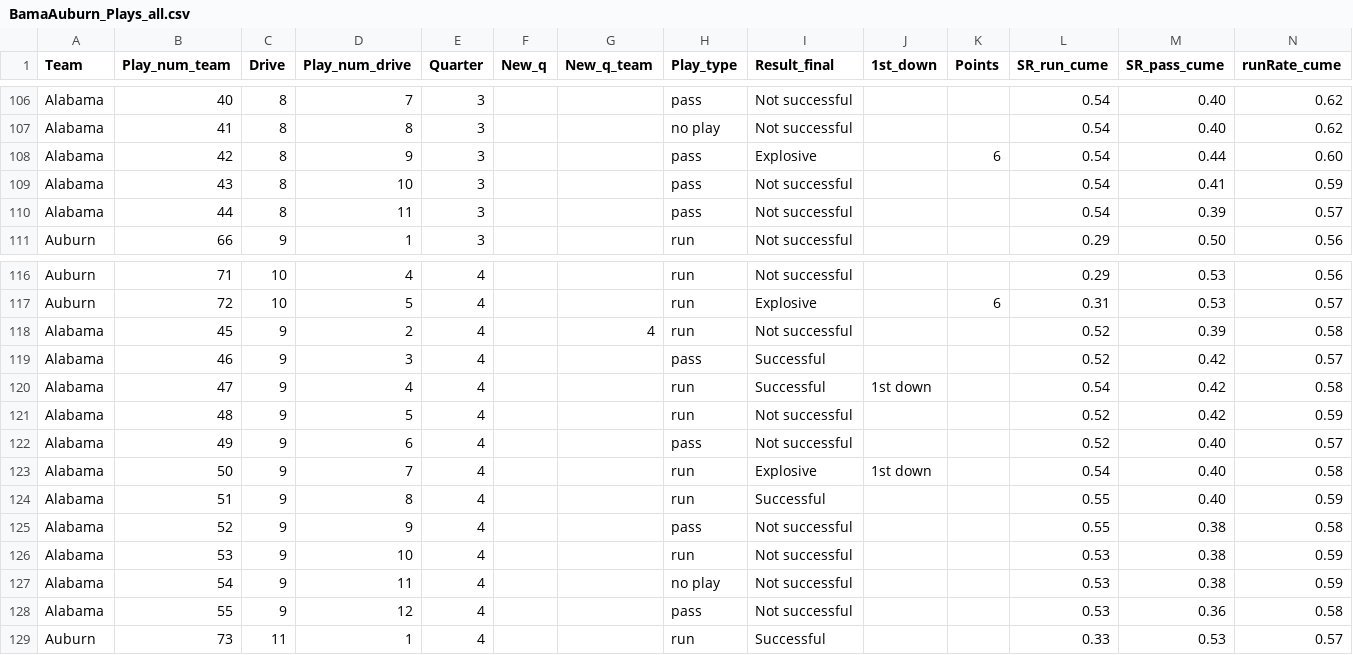
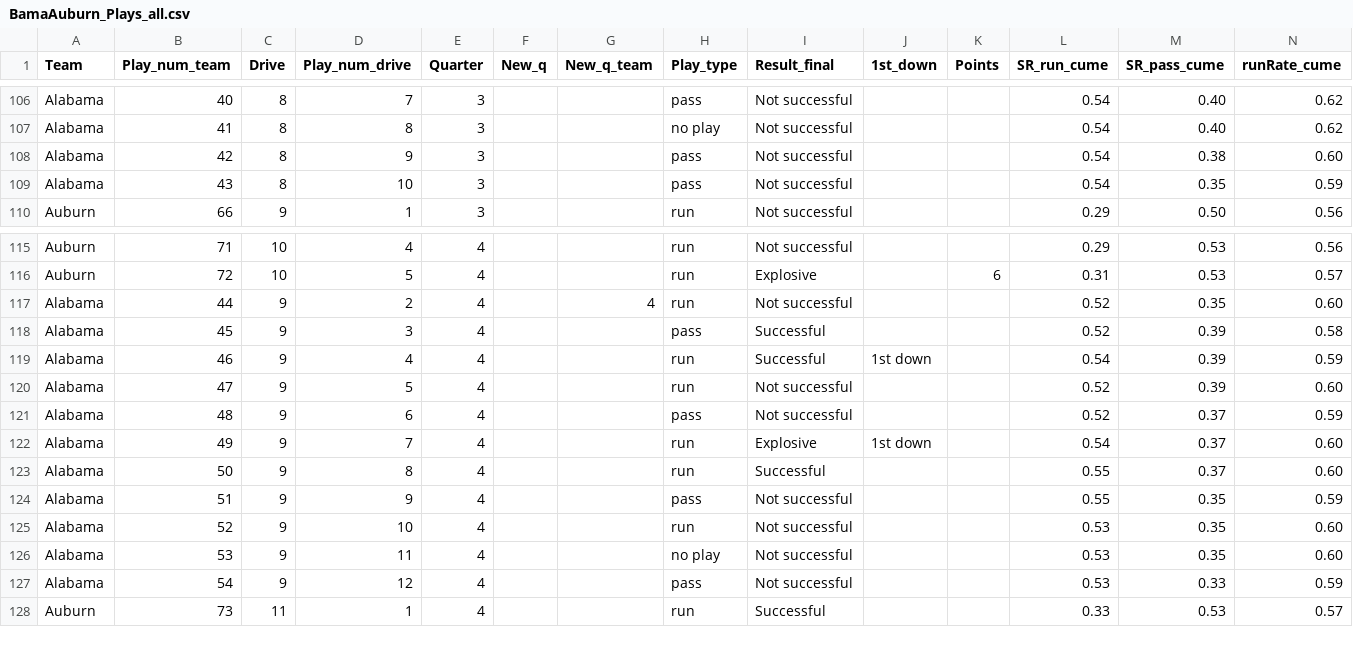
Before and after one commit to couchUX/couchux.github.io, a CSV file: RBR_charts/2017_BamaAuburn/BamaAuburn_Plays_all.csv, drawn as a sheet; only a part is shown, gaps mark what is left out; the diff covers the shown part only.

```diff
--- a/RBR_charts/2017_BamaAuburn/BamaAuburn_Plays_all.csv
+++ b/RBR_charts/2017_BamaAuburn/BamaAuburn_Plays_all.csv
@@ -107,5 +107,4 @@ Alabama,40,8,7,3,,,pass,Not successful,,,0.54,0.40,0.62
 Alabama,41,8,8,3,,,no play,Not successful,,,0.54,0.40,0.62
-Alabama,42,8,9,3,,,pass,Explosive,,6,0.54,0.44,0.60
-Alabama,43,8,10,3,,,pass,Not successful,,,0.54,0.41,0.59
-Alabama,44,8,11,3,,,pass,Not successful,,,0.54,0.39,0.57
+Alabama,42,8,9,3,,,pass,Not successful,,,0.54,0.38,0.60
+Alabama,43,8,10,3,,,pass,Not successful,,,0.54,0.35,0.59
 Auburn,66,9,1,3,,,run,Not successful,,,0.29,0.50,0.56
@@ -117,13 +116,13 @@ Auburn,71,10,4,4,,,run,Not successful,,,0.29,0.53,0.56
 Auburn,72,10,5,4,,,run,Explosive,,6,0.31,0.53,0.57
-Alabama,45,9,2,4,,4,run,Not successful,,,0.52,0.39,0.58
-Alabama,46,9,3,4,,,pass,Successful,,,0.52,0.42,0.57
-Alabama,47,9,4,4,,,run,Successful,1st down,,0.54,0.42,0.58
-Alabama,48,9,5,4,,,run,Not successful,,,0.52,0.42,0.59
-Alabama,49,9,6,4,,,pass,Not successful,,,0.52,0.40,0.57
-Alabama,50,9,7,4,,,run,Explosive,1st down,,0.54,0.40,0.58
-Alabama,51,9,8,4,,,run,Successful,,,0.55,0.40,0.59
-Alabama,52,9,9,4,,,pass,Not successful,,,0.55,0.38,0.58
-Alabama,53,9,10,4,,,run,Not successful,,,0.53,0.38,0.59
-Alabama,54,9,11,4,,,no play,Not successful,,,0.53,0.38,0.59
-Alabama,55,9,12,4,,,pass,Not successful,,,0.53,0.36,0.58
+Alabama,44,9,2,4,,4,run,Not successful,,,0.52,0.35,0.60
+Alabama,45,9,3,4,,,pass,Successful,,,0.52,0.39,0.58
+Alabama,46,9,4,4,,,run,Successful,1st down,,0.54,0.39,0.59
+Alabama,47,9,5,4,,,run,Not successful,,,0.52,0.39,0.60
+Alabama,48,9,6,4,,,pass,Not successful,,,0.52,0.37,0.59
+Alabama,49,9,7,4,,,run,Explosive,1st down,,0.54,0.37,0.60
+Alabama,50,9,8,4,,,run,Successful,,,0.55,0.37,0.60
+Alabama,51,9,9,4,,,pass,Not successful,,,0.55,0.35,0.59
+Alabama,52,9,10,4,,,run,Not successful,,,0.53,0.35,0.60
+Alabama,53,9,11,4,,,no play,Not successful,,,0.53,0.35,0.60
+Alabama,54,9,12,4,,,pass,Not successful,,,0.53,0.33,0.59
 Auburn,73,11,1,4,,,run,Successful,,,0.33,0.53,0.57
```
Also changed, not shown: 39 edited cells elsewhere in this file, RBR_charts/2017_BamaAuburn/SRXR_quarters/BamaAuburn_SRXR_Quarters.csv.
